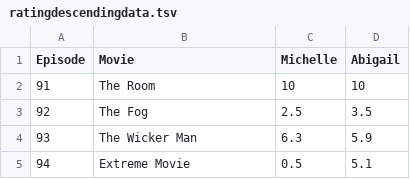
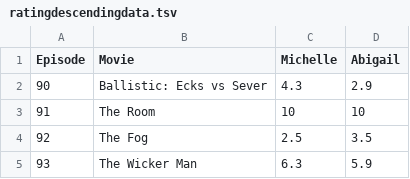
Before and after one commit to Engineer-of-Souls/engineer-of-souls.github.io, a TSV file: ratingdescendingdata.tsv, drawn as a sheet; only a part is shown; the shorter side is filled out with more unchanged rows; the diff names each change by its address in the sheet, - before the commit and + after, or states it on an @@ line.

Commit message:
Update ratingdescendingdata.tsv

```diff
--- a/ratingdescendingdata.tsv
+++ b/ratingdescendingdata.tsv
+row 2: 90 | Ballistic: Ecks vs Sever | 4.3 | 2.9
```
